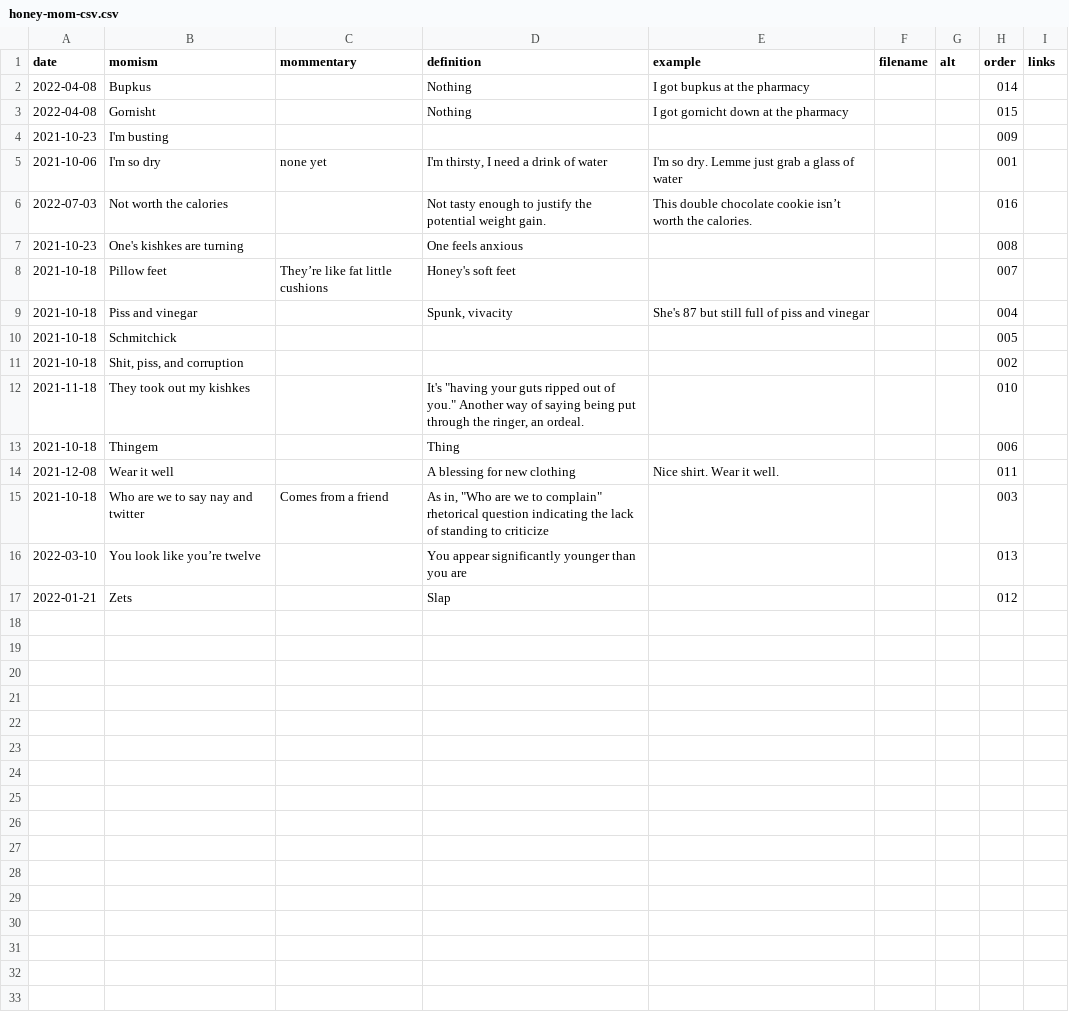
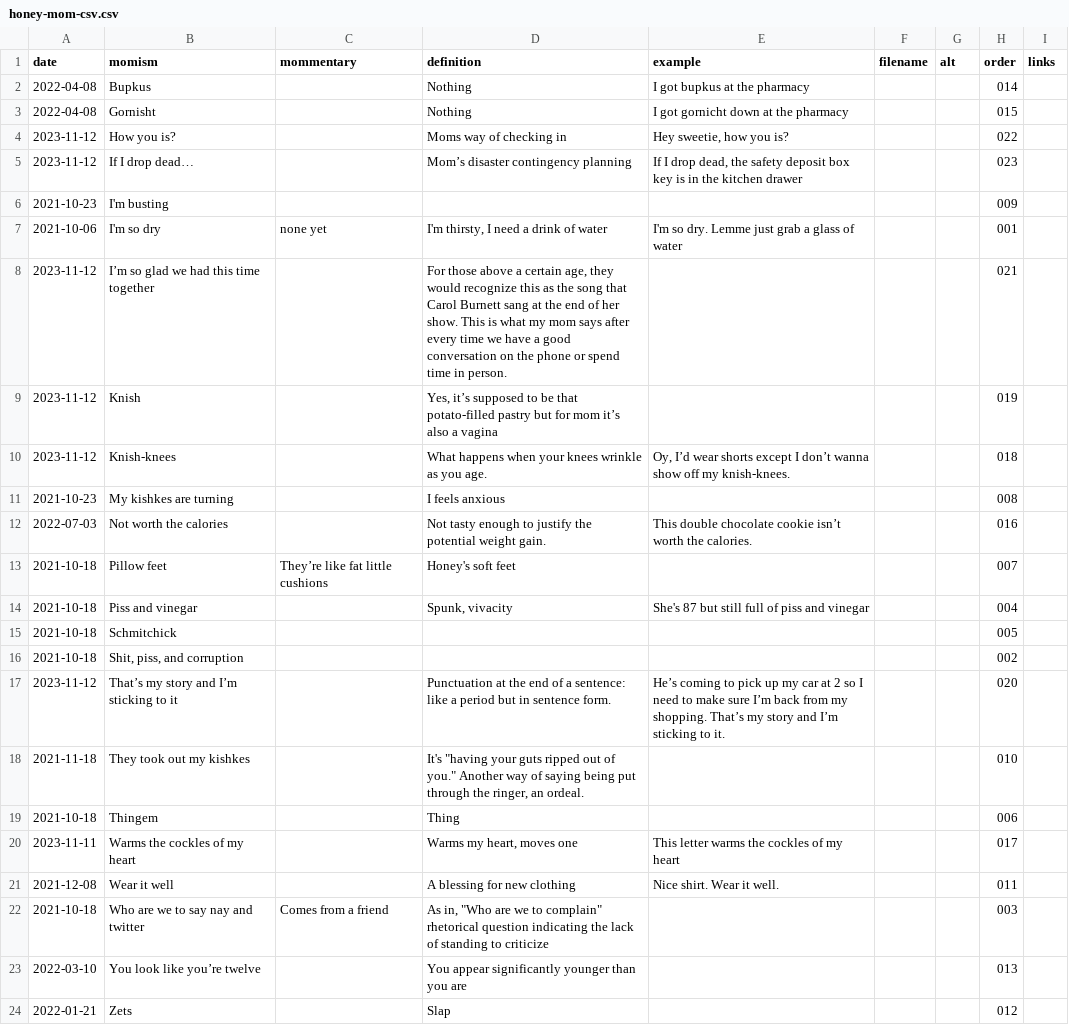
Before and after one commit to summerhays/honey_mom, a CSV file: _data/honey-mom-csv.csv, drawn as a sheet; removed rows and columns are numbered as before the commit, all else as after; the diff names each change by its address in the sheet, - before the commit and + after, or states it on an @@ line.

Commit message:
6 new honey momisms

```diff
--- a/_data/honey-mom-csv.csv
+++ b/_data/honey-mom-csv.csv
+row 4: 2023-11-12 | How you is? |  | Moms way of checking in | Hey sweetie, how you is? |  |  | 022
+row 5: 2023-11-12 | If I drop dead… |  | Mom’s disaster contingency planning | If I drop dead, the safety deposit box key is in the kitchen drawer |  |  | 023
+row 8: 2023-11-12 | I’m so glad we had this time together |  | For those above a certain age, they would recognize this as the song that Carol Burnett sang at the end of her show. This is what my mom says after every time we have a good conversation on the phone or spend time in person. |  |  |  | 021
+row 9: 2023-11-12 | Knish |  | Yes, it’s supposed to be that potato-filled pastry but for mom it’s also a vagina |  |  |  | 019
+row 10: 2023-11-12 | Knish-knees |  | What happens when your knees wrinkle as you age. | Oy, I’d wear shorts except I don’t wanna show off my knish-knees. |  |  | 018
+row 11: 2021-10-23 | My kishkes are turning |  | I feels anxious |  |  |  | 008
-row 7: 2021-10-23 | One's kishkes are turning |  | One feels anxious |  |  |  | 008
+row 17: 2023-11-12 | That’s my story and I’m sticking to it |  | Punctuation at the end of a sentence: like a period but in sentence form. | He’s coming to pick up my car at 2 so I need to make sure I’m back from my shopping. That’s my story and I’m sticking to it. |  |  | 020
+row 20: 2023-11-11 | Warms the cockles of my heart |  | Warms my heart, moves one | This letter warms the cockles of my heart |  |  | 017
```
Also changed, not shown: 2 other files.
